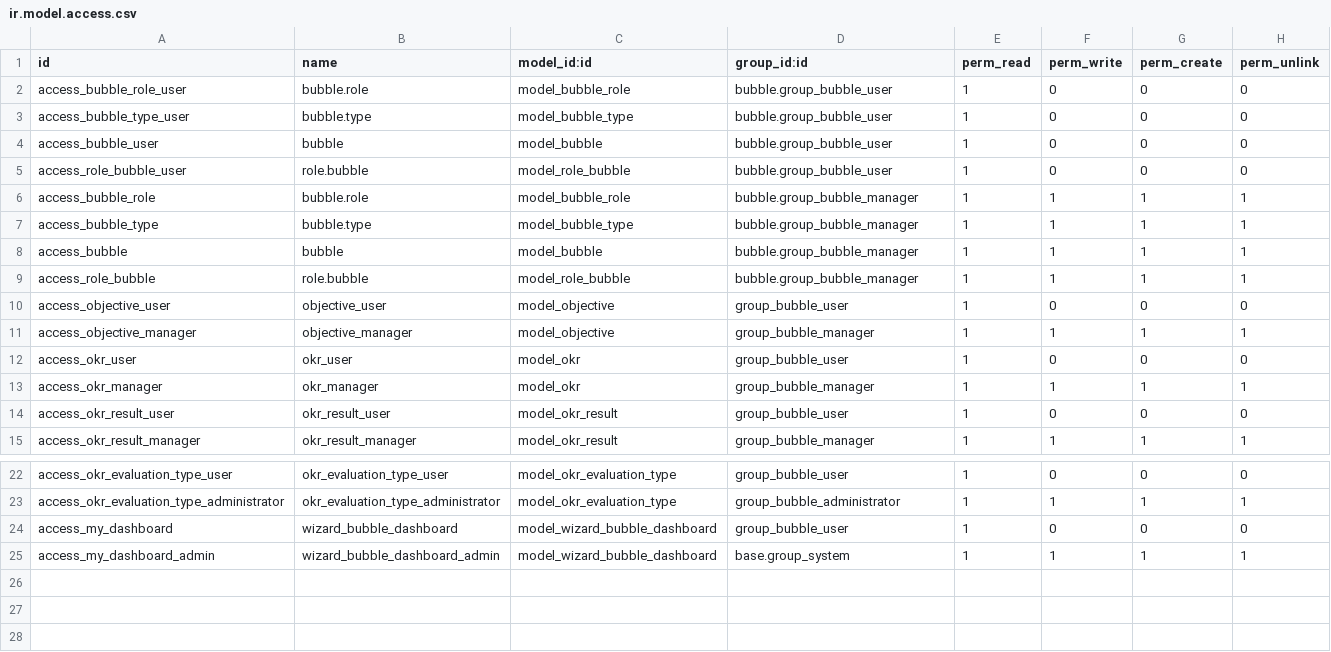
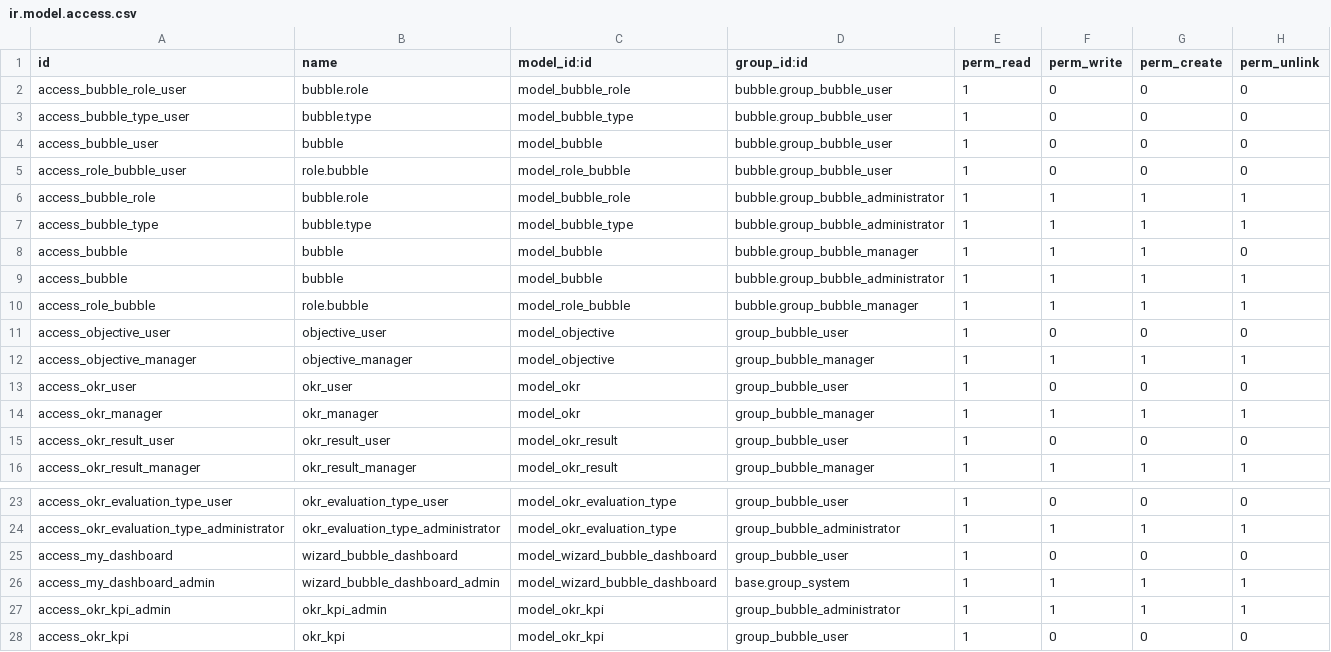
Before and after one commit to luciovalente/bubble, a CSV file: bubble/security/ir.model.access.csv, drawn as a sheet; only a part is shown, gaps mark what is left out.

```diff
--- a/bubble/security/ir.model.access.csv
+++ b/bubble/security/ir.model.access.csv
@@ -5,5 +5,6 @@ access_bubble_user,bubble,model_bubble,bubble.group_bubble_user,1,0,0,0
 access_role_bubble_user,role.bubble,model_role_bubble,bubble.group_bubble_user,1,0,0,0
-access_bubble_role,bubble.role,model_bubble_role,bubble.group_bubble_manager,1,1,1,1
-access_bubble_type,bubble.type,model_bubble_type,bubble.group_bubble_manager,1,1,1,1
-access_bubble,bubble,model_bubble,bubble.group_bubble_manager,1,1,1,1
+access_bubble_role,bubble.role,model_bubble_role,bubble.group_bubble_administrator,1,1,1,1
+access_bubble_type,bubble.type,model_bubble_type,bubble.group_bubble_administrator,1,1,1,1
+access_bubble,bubble,model_bubble,bubble.group_bubble_manager,1,1,1,0
+access_bubble,bubble,model_bubble,bubble.group_bubble_administrator,1,1,1,1
 access_role_bubble,role.bubble,model_role_bubble,bubble.group_bubble_manager,1,1,1,1
@@ -25 +26,3 @@ access_my_dashboard,wizard_bubble_dashboard,model_wizard_bubble_dashboard,group_
 access_my_dashboard_admin,wizard_bubble_dashboard_admin,model_wizard_bubble_dashboard,base.group_system,1,1,1,1
+access_okr_kpi_admin,okr_kpi_admin,model_okr_kpi,group_bubble_administrator,1,1,1,1
+access_okr_kpi,okr_kpi,model_okr_kpi,group_bubble_user,1,0,0,0
```
Also changed, not shown: 12 other files.
